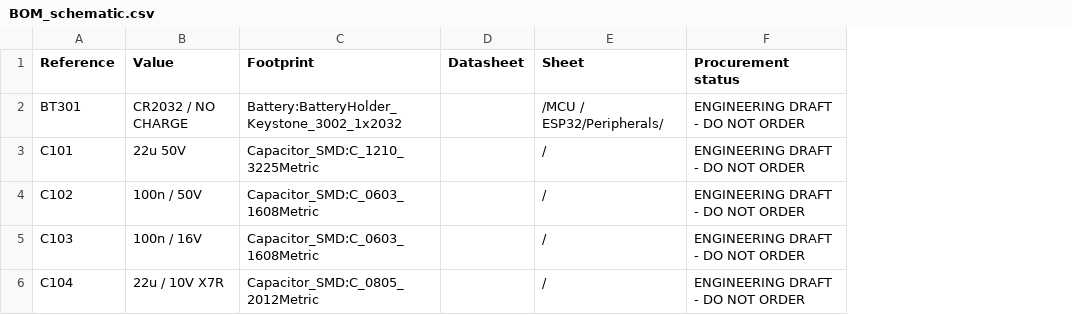
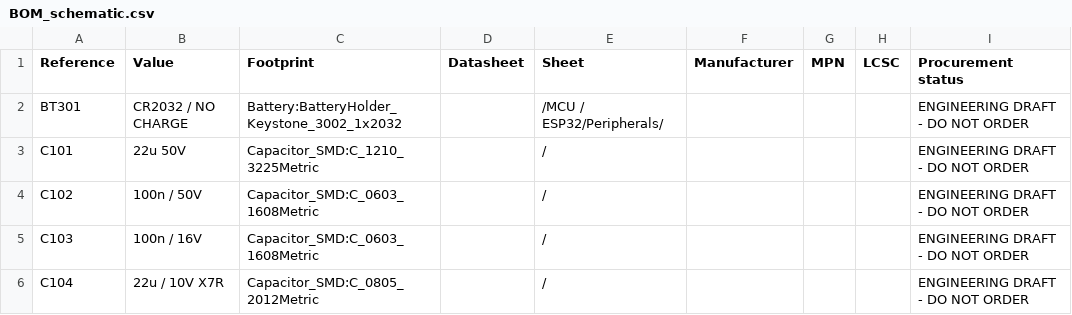
Before and after one commit to nikolajevs/ai, a CSV file: pcb/PCB_V1/BOM_schematic.csv, drawn as a sheet; only a part is shown; the diff covers the shown part only; the diff names each change by its address in the sheet, - before the commit and + after, or states it on an @@ line.

```diff
--- a/pcb/PCB_V1/BOM_schematic.csv
+++ b/pcb/PCB_V1/BOM_schematic.csv
+column F (Manufacturer), empty
+column G (MPN), empty
+column H (LCSC), empty
```
Also changed, not shown: 2 added rows and 35 edited cells elsewhere in this file, pcb/PCB_V1/BOM_v0.1.csv, 19 other files.
